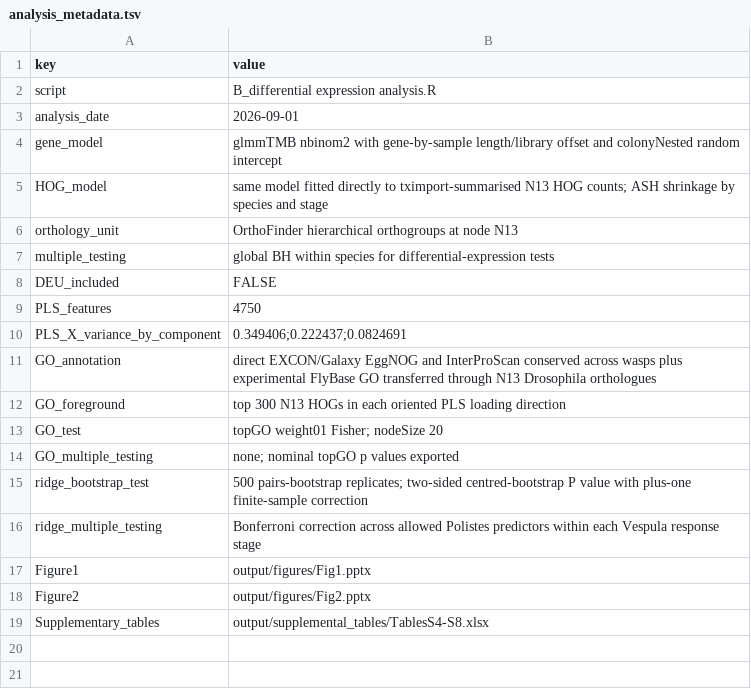
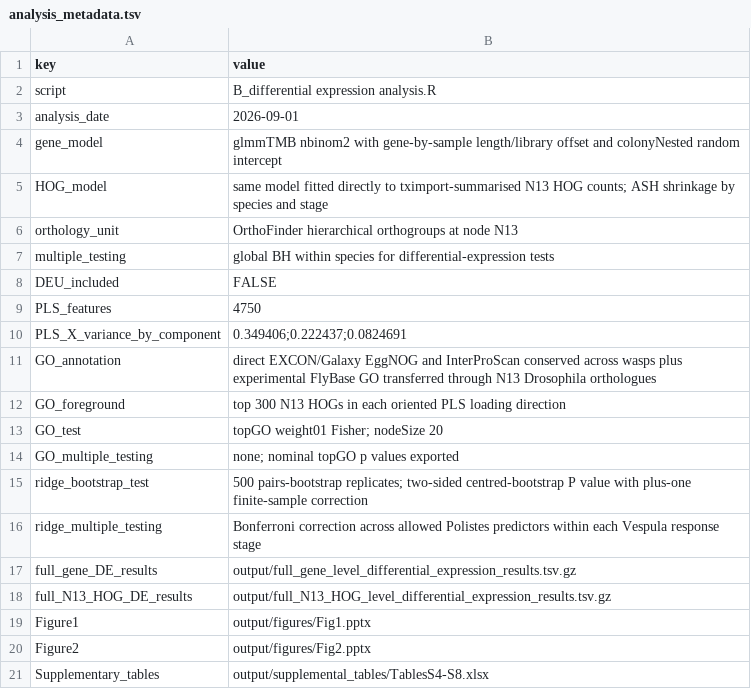
Before and after one commit to tomwenseleers/evodevo_waspcastes, a TSV file: output/analysis_metadata.tsv, drawn as a sheet.

Commit message:
Included tables with complete gene- and N13-HOG-level results for all stage-specific differential-expression contrasts

```diff
--- a/output/analysis_metadata.tsv
+++ b/output/analysis_metadata.tsv
@@ -16,2 +16,4 @@ ridge_bootstrap_test	500 pairs-bootstrap replicates; two-sided centred-bootstrap
 ridge_multiple_testing	Bonferroni correction across allowed Polistes predictors within each Vespula response stage
+full_gene_DE_results	output/full_gene_level_differential_expression_results.tsv.gz
+full_N13_HOG_DE_results	output/full_N13_HOG_level_differential_expression_results.tsv.gz
 Figure1	output/figures/Fig1.pptx
```
Also changed, not shown: 6 other files.
